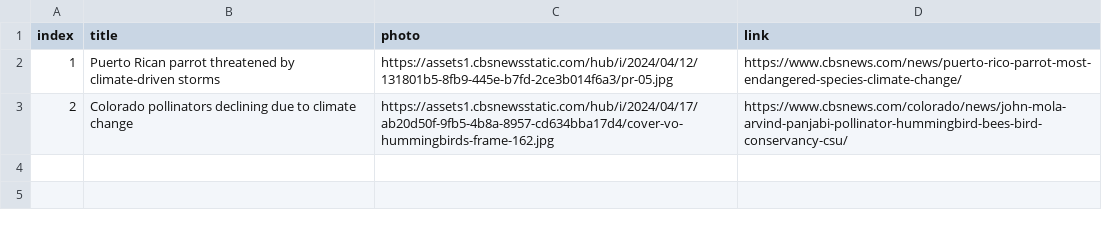
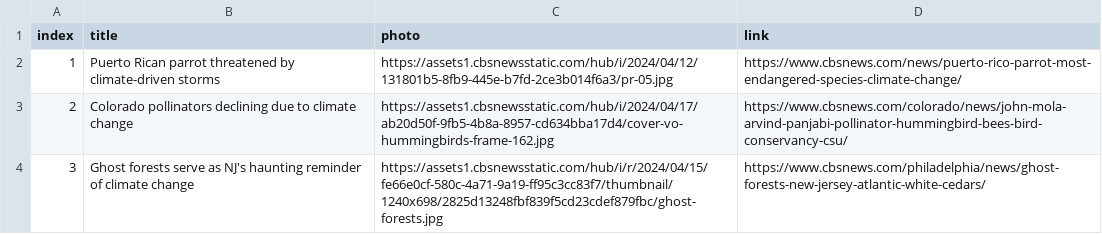
Before and after one commit to cbs-news-data/on-the-brink-embeds, a CSV file: carousel-data.csv, drawn as a sheet; the diff names each change by its address in the sheet, - before the commit and + after, or states it on an @@ line.

Commit message:
add Philly

```diff
--- a/carousel-data.csv
+++ b/carousel-data.csv
+row 4: 3 | Ghost forests serve as NJ's haunting reminder of climate change | https://assets1.cbsnewsstatic.com/hub/i/r/2024/04/15/fe66e0cf-580c-4a71-9a19-ff95c3cc83f7/thumbnail/1240x698/2825d13248fbf839f5cd23cdef879fbc/ghost-forests.jpg | https://www.cbsnews.com/philadelphia/news/ghost-forests-new-jersey-atlantic-white-cedars/
```
